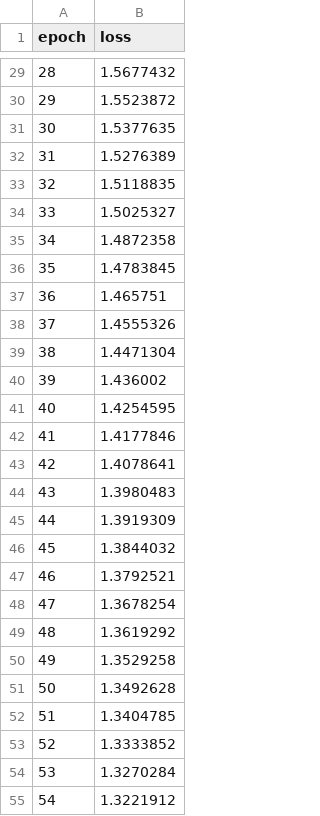
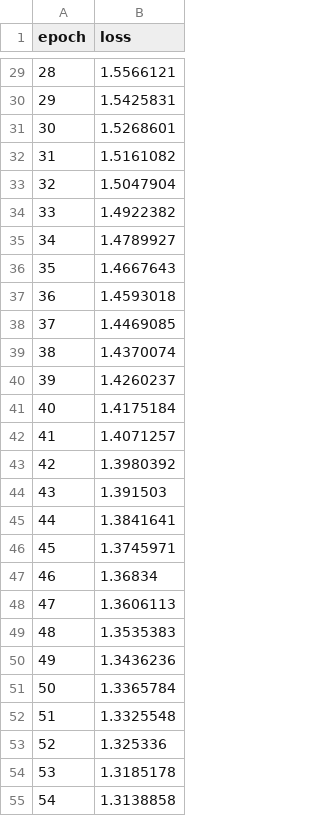
Before and after one commit to yg-hwang/recsys, a CSV file: data/outputs/fashion/regressor/metrics_train.csv, drawn as a sheet; only a part is shown, gaps mark what is left out; the diff covers the shown part only.

```diff
--- a/data/outputs/fashion/regressor/metrics_train.csv
+++ b/data/outputs/fashion/regressor/metrics_train.csv
@@ -29,27 +29,27 @@ epoch,loss
-28,1.5677432
-29,1.5523872
-30,1.5377635
-31,1.5276389
-32,1.5118835
-33,1.5025327
-34,1.4872358
-35,1.4783845
-36,1.465751
-37,1.4555326
-38,1.4471304
-39,1.436002
-40,1.4254595
-41,1.4177846
-42,1.4078641
-43,1.3980483
-44,1.3919309
-45,1.3844032
-46,1.3792521
-47,1.3678254
-48,1.3619292
-49,1.3529258
-50,1.3492628
-51,1.3404785
-52,1.3333852
-53,1.3270284
-54,1.3221912
+28,1.5566121
+29,1.5425831
+30,1.5268601
+31,1.5161082
+32,1.5047904
+33,1.4922382
+34,1.4789927
+35,1.4667643
+36,1.4593018
+37,1.4469085
+38,1.4370074
+39,1.4260237
+40,1.4175184
+41,1.4071257
+42,1.3980392
+43,1.391503
+44,1.3841641
+45,1.3745971
+46,1.36834
+47,1.3606113
+48,1.3535383
+49,1.3436236
+50,1.3365784
+51,1.3325548
+52,1.325336
+53,1.3185178
+54,1.3138858
```
Also changed, not shown: 73 edited cells elsewhere in this file, data/outputs/fashion/transformer/metrics_test.csv, data/outputs/fashion/transformer/metrics_train.csv, 11 other files.
